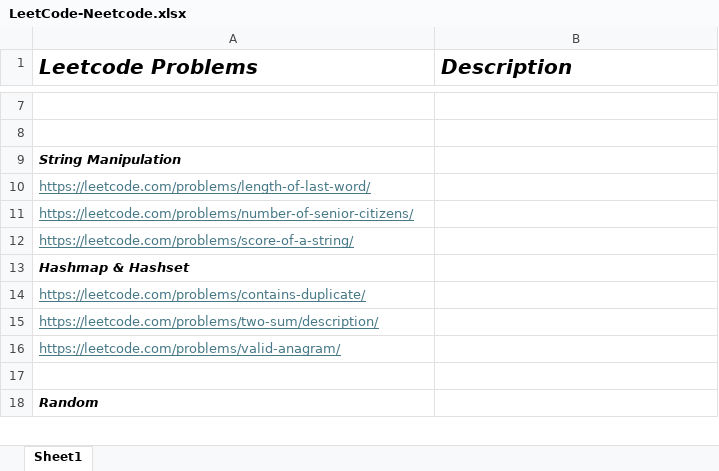
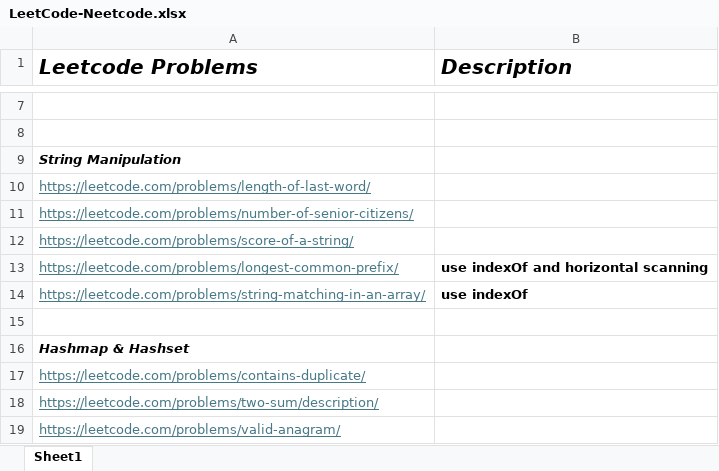
Before and after one commit to rahulbhagwat28/Leetcode-Solutions, an Excel workbook: LeetCode-Neetcode.xlsx, sheet Sheet1, drawn as a sheet; only a part is shown, gaps mark what is left out; the shorter side is filled out with more unchanged rows; values as stored, in another font and other column widths than the file's, no borders; the diff names each change by its address in the sheet, - before the commit and + after, or states it on an @@ line.

Commit message:
Leetcode problem

```diff
--- a/LeetCode-Neetcode.xlsx (sheet Sheet1)
+++ b/LeetCode-Neetcode.xlsx (sheet Sheet1)
+row 13: https://leetcode.com/problems/longest-common-prefix/ | use indexOf and horizontal scanning
+row 14: https://leetcode.com/problems/string-matching-in-an-array/ | use indexOf
+row 15: (empty)
```
Also changed, not shown: 2 other files.
